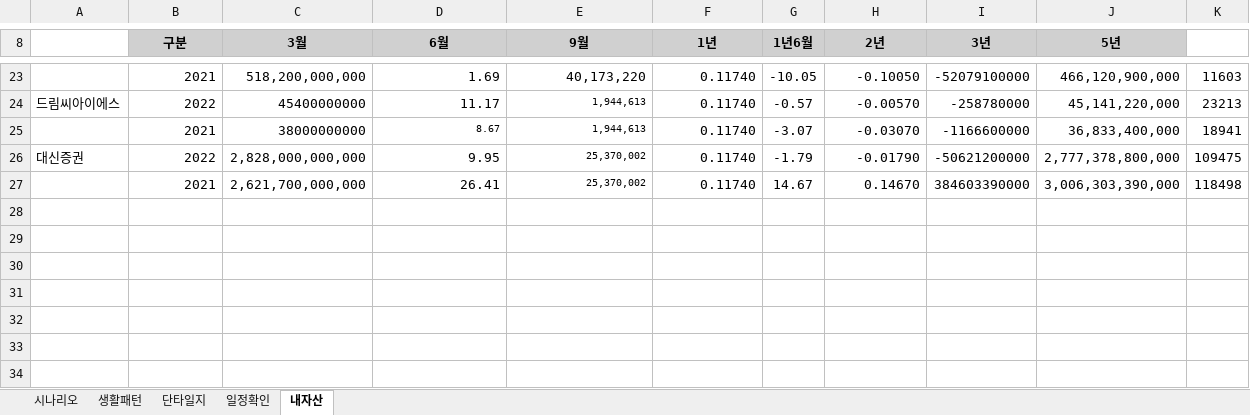
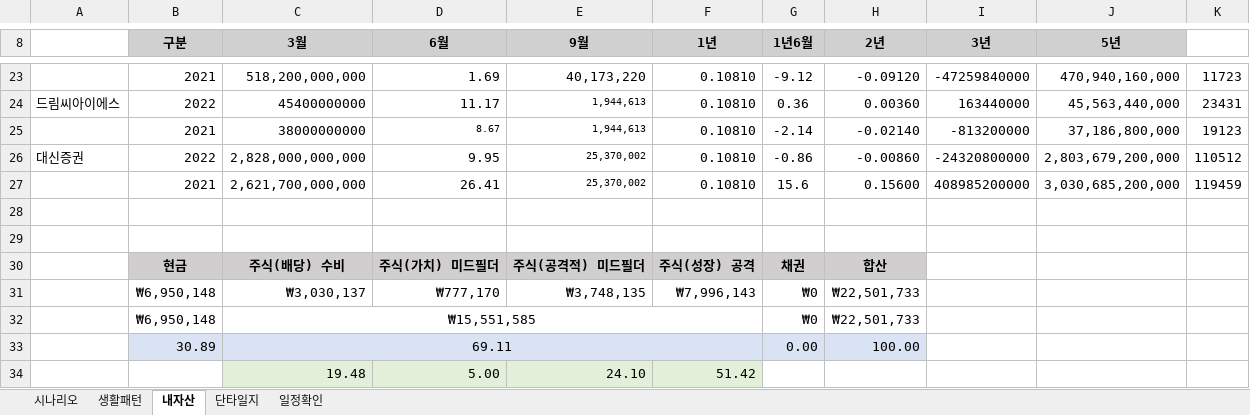
Before and after one commit to sbg613/MyStock, an Excel workbook: 개인목표.xlsx, sheet 내자산, drawn as a sheet; only a part is shown, gaps mark what is left out; values as stored, in another font and other column widths than the file's, no borders; the diff covers the shown part only; the diff names each change by its address in the sheet, - before the commit and + after, or states it on an @@ line.

```diff
--- a/개인목표.xlsx (sheet 내자산)
+++ b/개인목표.xlsx (sheet 내자산)
@@ sheet tab order changed: 시나리오 | 생활패턴 | 내자산 | 단타일지 | 일정확인 @@
-F23:F27 (1년): 0.11740
+F23:F27 (1년): 0.10810
-G23 (1년6월): -10.05
+G23 (1년6월): -9.12
-H23 (2년): -0.10050
+H23 (2년): -0.09120
-I23 (3년): -52079100000
+I23 (3년): -47259840000
-J23 (5년): 466,120,900,000
+J23 (5년): 470,940,160,000
-K23: 11603
+K23: 11723
-G24 (1년6월): -0.57
+G24 (1년6월): 0.36
-H24 (2년): -0.00570
+H24 (2년): 0.00360
-I24 (3년): -258780000
+I24 (3년): 163440000
-J24 (5년): 45,141,220,000
+J24 (5년): 45,563,440,000
-K24: 23213
+K24: 23431
-G25 (1년6월): -3.07
+G25 (1년6월): -2.14
-H25 (2년): -0.03070
+H25 (2년): -0.02140
-I25 (3년): -1166600000
+I25 (3년): -813200000
-J25 (5년): 36,833,400,000
+J25 (5년): 37,186,800,000
-K25: 18941
+K25: 19123
-G26 (1년6월): -1.79
+G26 (1년6월): -0.86
-H26 (2년): -0.01790
+H26 (2년): -0.00860
-I26 (3년): -50621200000
+I26 (3년): -24320800000
-J26 (5년): 2,777,378,800,000
+J26 (5년): 2,803,679,200,000
-K26: 109475
+K26: 110512
-G27 (1년6월): 14.67
+G27 (1년6월): 15.6
-H27 (2년): 0.14670
+H27 (2년): 0.15600
-I27 (3년): 384603390000
+I27 (3년): 408985200000
-J27 (5년): 3,006,303,390,000
+J27 (5년): 3,030,685,200,000
-K27: 118498
+K27: 119459
+row 28: (empty)
+row 29: (empty)
+row 30:  | 현금 | 주식(배당) 수비 | 주식(가치) 미드필더 | 주식(공격적) 미드필더 | 주식(성장) 공격 | 채권 | 합산
+row 31:  | ₩6,950,148 | ₩3,030,137 | ₩777,170 | ₩3,748,135 | ₩7,996,143 | ₩0 | ₩22,501,733
+row 32:  | ₩6,950,148 | ₩15,551,585 |  |  |  | ₩0 | ₩22,501,733
+row 33:  | 30.89 | 69.11 |  |  |  | 0.00 | 100.00
+row 34:  |  | 19.48 | 5.00 | 24.10 | 51.42
```
Also changed, not shown: 11 added rows, 11 removed rows and 6 edited cells elsewhere in this sheet, sheet 시나리오.
